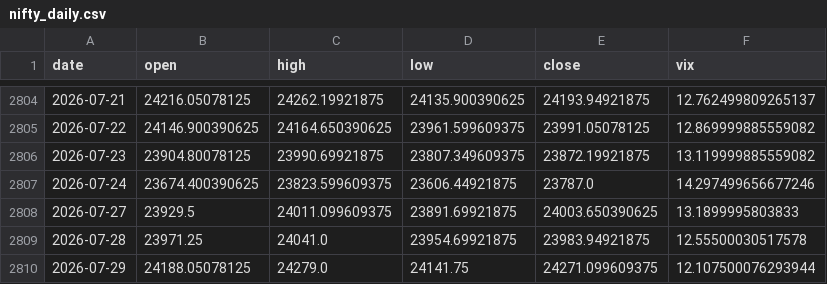
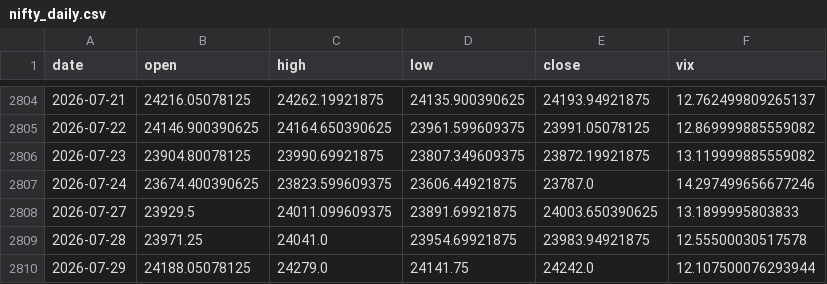
Before and after one commit to pravindev666/SpreadGuard-V24-Algorithmic-Nifty-Options-Engine, a CSV file: data/nifty_daily.csv, drawn as a sheet; only a part is shown, gaps mark what is left out.

```diff
--- a/data/nifty_daily.csv
+++ b/data/nifty_daily.csv
@@ -2809,2 +2809,2 @@ date,open,high,low,close,vix
 2026-07-28,23971.25,24041.0,23954.69921875,23983.94921875,12.55500030517578
-2026-07-29,24188.05078125,24279.0,24141.75,24271.099609375,12.107500076293944
+2026-07-29,24188.05078125,24279.0,24141.75,24242.0,12.107500076293944
```
Also changed, not shown: 2 other files.
